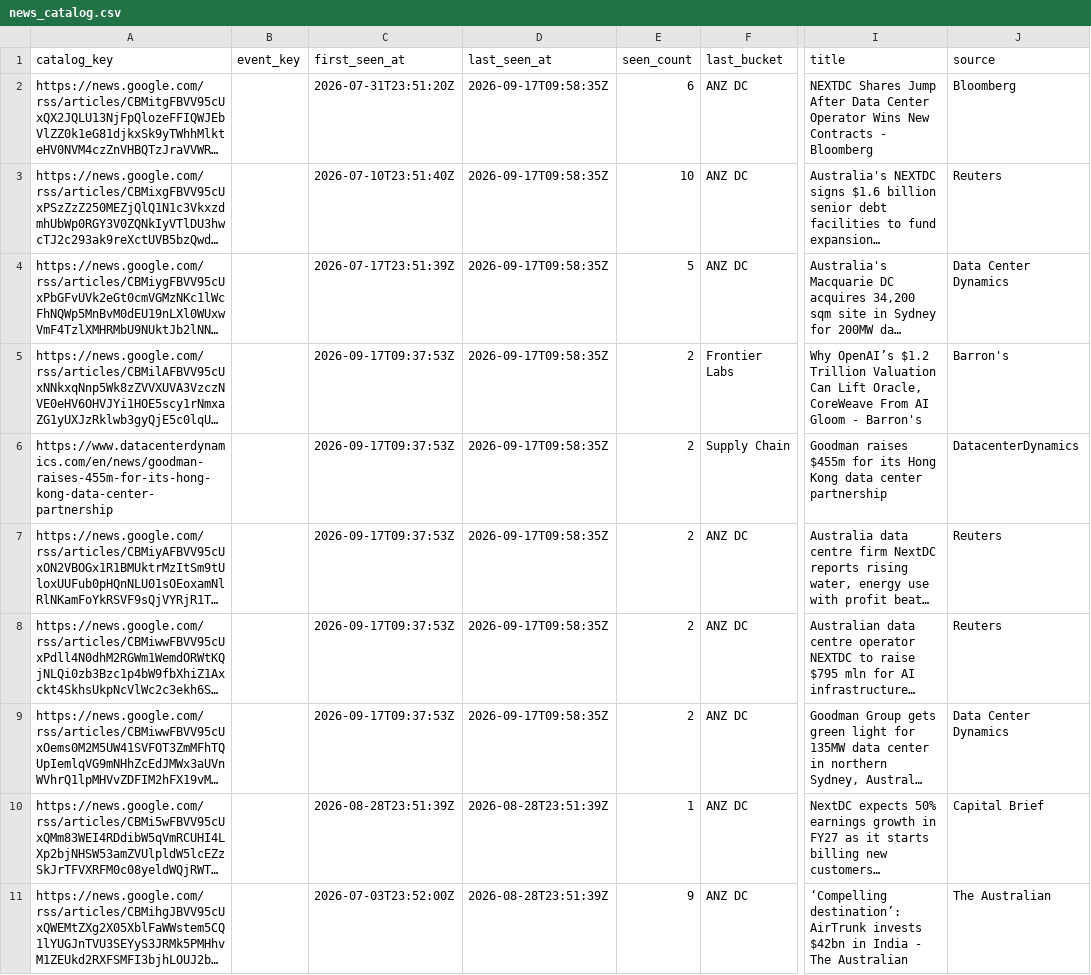
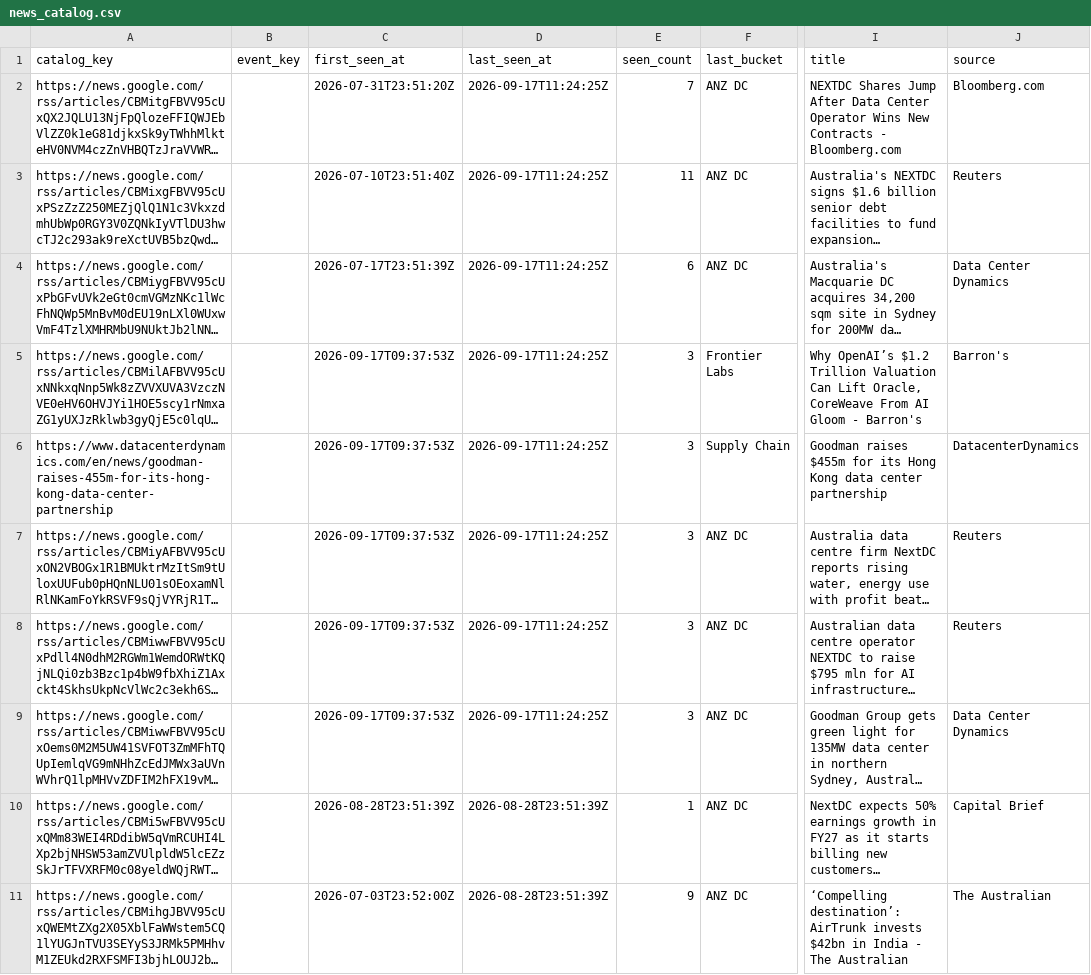
Before and after one commit to cutout-z/ai-dc-dashboard, a CSV file: data/reference/news_catalog.csv, drawn as a sheet; only a part is shown, gaps mark what is left out; long unchanged cells end in …; the diff names each change by its address in the sheet, - before the commit and + after, or states it on an @@ line.

Commit message:
Update AI & DC dashboard data 2026-09-17

```diff
--- a/data/reference/news_catalog.csv
+++ b/data/reference/news_catalog.csv
-D2:D9 (last_seen_at): 2026-09-17T09:58:35Z
+D2:D9 (last_seen_at): 2026-09-17T11:24:25Z
-E2 (seen_count): 6
+E2 (seen_count): 7
-I2 (title): …Contracts - Bloomberg
+I2 (title): …Contracts - Bloomberg.com
-J2 (source): Bloomberg
+J2 (source): Bloomberg.com
-E3 (seen_count): 10
+E3 (seen_count): 11
-E4 (seen_count): 5
+E4 (seen_count): 6
-E5:E9 (seen_count): 2
+E5:E9 (seen_count): 3
```
Also changed, not shown: 6 other files.
